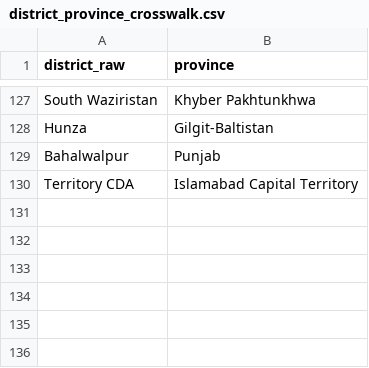
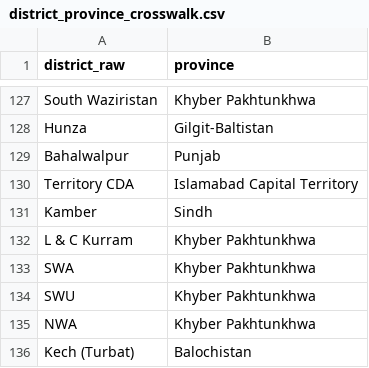
Before and after one commit to gul952/pk-idsr-surveillance-dashboard, a CSV file: parser/reference/district_province_crosswalk.csv, drawn as a sheet; only a part is shown, gaps mark what is left out.

Commit message:
build unified dataset from all 12 sample bulletins

```diff
--- a/parser/reference/district_province_crosswalk.csv
+++ b/parser/reference/district_province_crosswalk.csv
@@ -130 +130,7 @@ Bahalwalpur,Punjab
 Territory CDA,Islamabad Capital Territory
+Kamber,Sindh
+L & C Kurram,Khyber Pakhtunkhwa
+SWA,Khyber Pakhtunkhwa
+SWU,Khyber Pakhtunkhwa
+NWA,Khyber Pakhtunkhwa
+Kech (Turbat),Balochistan
```
Also changed, not shown: 6 other files.
